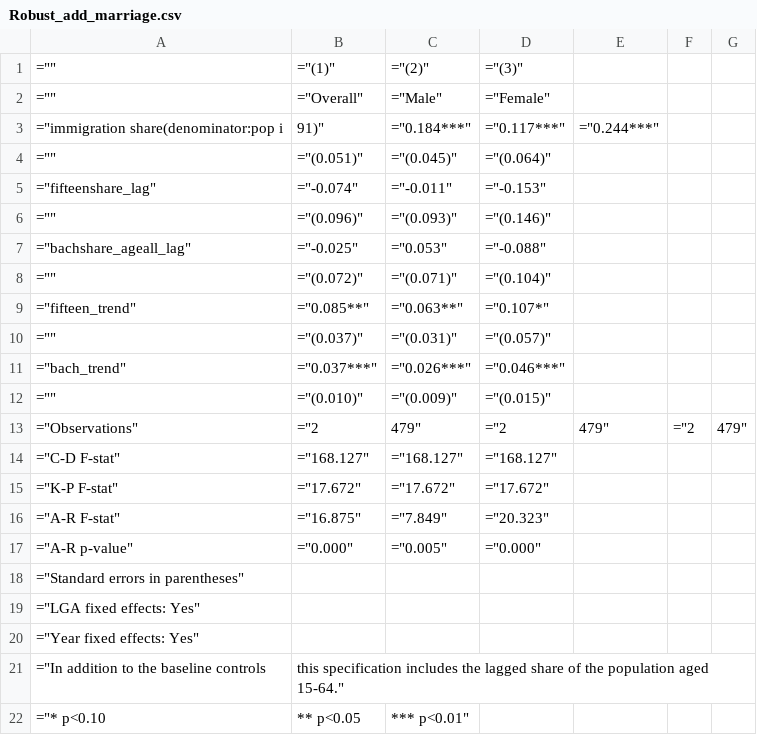
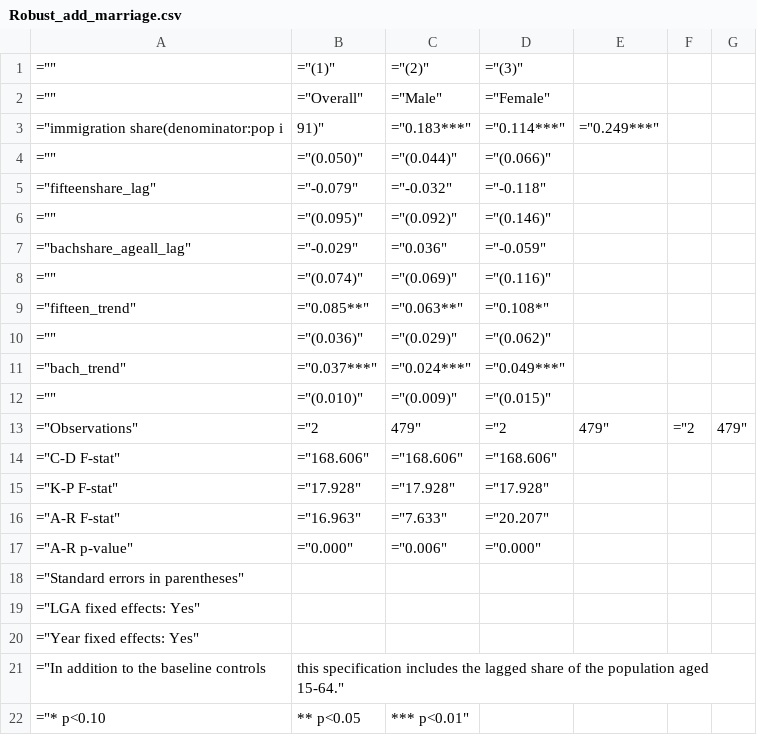
Before and after one commit to HeeraLee-Econ/Immigration_AUS, a CSV file: Output/Table/Robust_add_marriage.csv, drawn as a sheet.

```diff
--- a/Output/Table/Robust_add_marriage.csv
+++ b/Output/Table/Robust_add_marriage.csv
@@ -2,17 +2,17 @@
 ="",="Overall",="Male",="Female"
-="immigration share(denominator:pop i,91)",="0.184***",="0.117***",="0.244***"
-="",="(0.051)",="(0.045)",="(0.064)"
-="fifteenshare_lag",="-0.074",="-0.011",="-0.153"
-="",="(0.096)",="(0.093)",="(0.146)"
-="bachshare_ageall_lag",="-0.025",="0.053",="-0.088"
-="",="(0.072)",="(0.071)",="(0.104)"
-="fifteen_trend",="0.085**",="0.063**",="0.107*"
-="",="(0.037)",="(0.031)",="(0.057)"
-="bach_trend",="0.037***",="0.026***",="0.046***"
+="immigration share(denominator:pop i,91)",="0.183***",="0.114***",="0.249***"
+="",="(0.050)",="(0.044)",="(0.066)"
+="fifteenshare_lag",="-0.079",="-0.032",="-0.118"
+="",="(0.095)",="(0.092)",="(0.146)"
+="bachshare_ageall_lag",="-0.029",="0.036",="-0.059"
+="",="(0.074)",="(0.069)",="(0.116)"
+="fifteen_trend",="0.085**",="0.063**",="0.108*"
+="",="(0.036)",="(0.029)",="(0.062)"
+="bach_trend",="0.037***",="0.024***",="0.049***"
 ="",="(0.010)",="(0.009)",="(0.015)"
 ="Observations",="2,479",="2,479",="2,479"
-="C-D F-stat",="168.127",="168.127",="168.127"
-="K-P F-stat",="17.672",="17.672",="17.672"
-="A-R F-stat",="16.875",="7.849",="20.323"
-="A-R p-value",="0.000",="0.005",="0.000"
+="C-D F-stat",="168.606",="168.606",="168.606"
+="K-P F-stat",="17.928",="17.928",="17.928"
+="A-R F-stat",="16.963",="7.633",="20.207"
+="A-R p-value",="0.000",="0.006",="0.000"
 ="Standard errors in parentheses"
```
Also changed, not shown: Output/Table/Robust_leave_marriage.csv, Output/Table/RotembergAll_marriage.csv, 18 other files.
